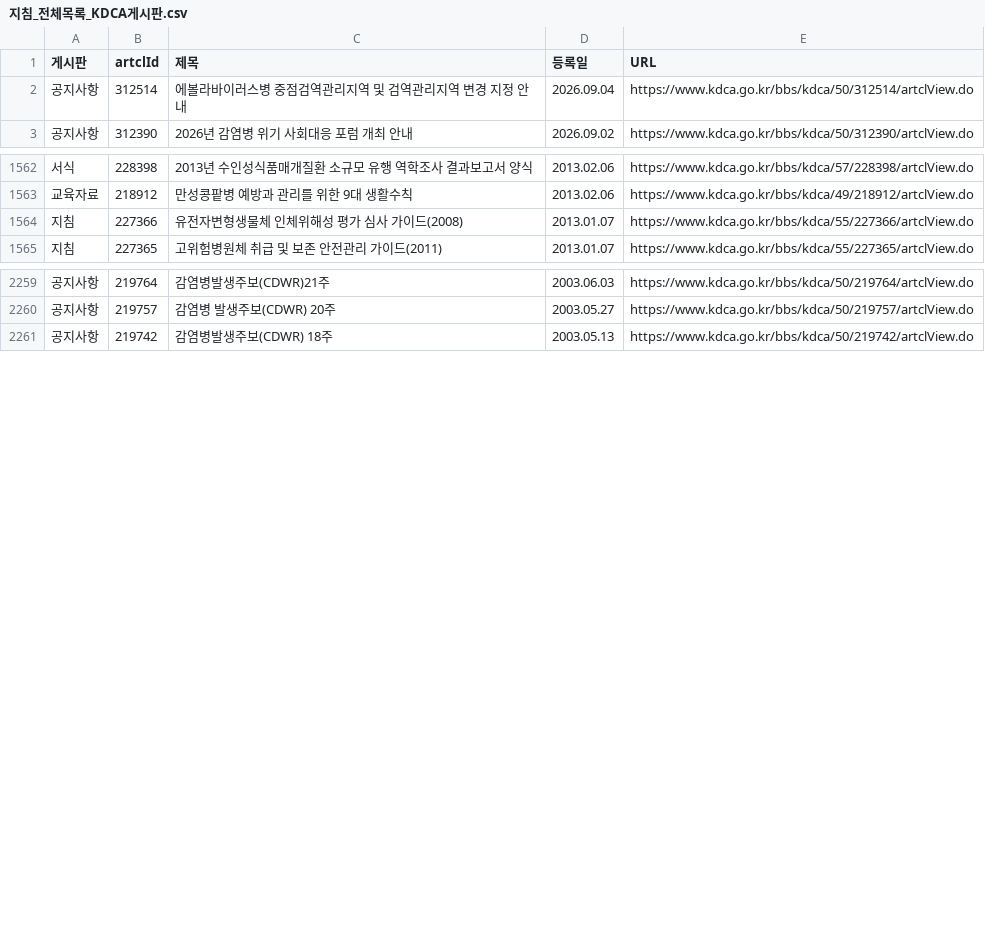
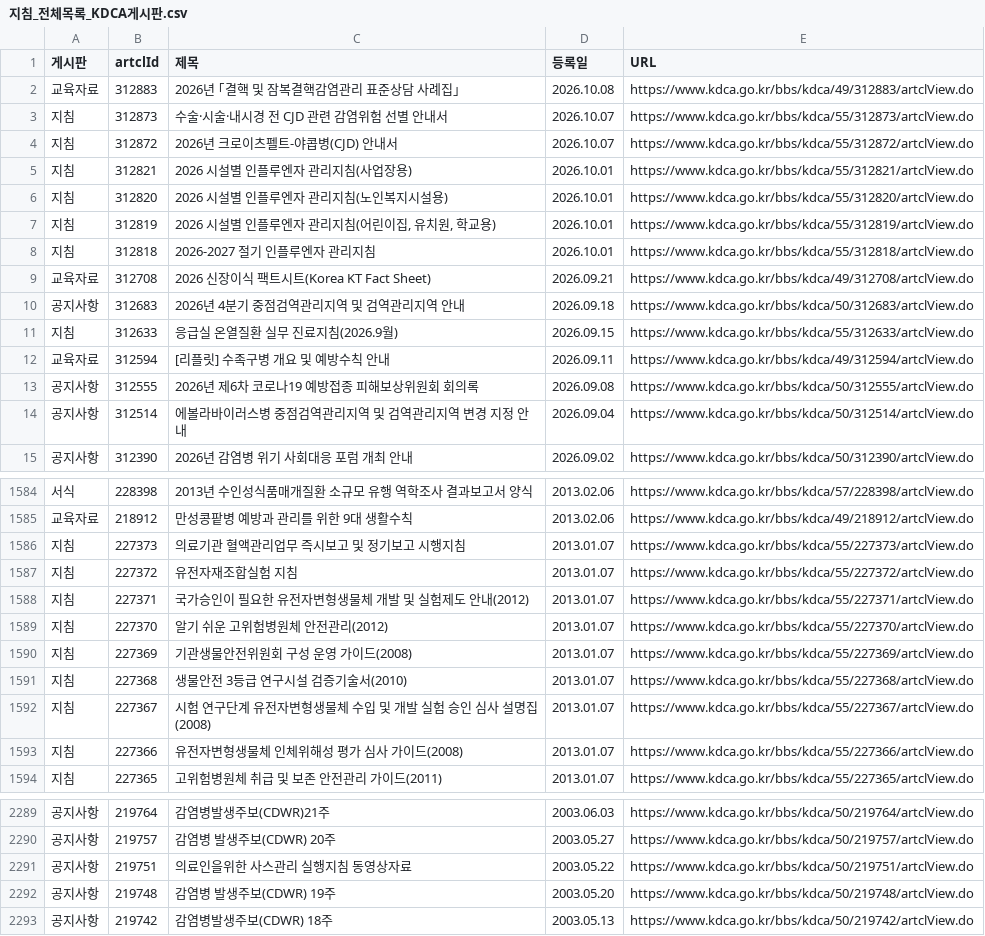
Before and after one commit to soonryu74/disease, a CSV file: portal/data/files/지침_전체목록_KDCA게시판.csv, drawn as a sheet; only a part is shown, gaps mark what is left out; the diff covers the shown part only; the diff names each change by its address in the sheet, - before the commit and + after, or states it on an @@ line.

```diff
--- a/portal/data/files/지침_전체목록_KDCA게시판.csv
+++ b/portal/data/files/지침_전체목록_KDCA게시판.csv
+row 2: 교육자료 | 312883 | 2026년 ｢결핵 및 잠복결핵감염관리 표준상담 사례집｣ | 2026.10.08 | https://www.kdca.go.kr/bbs/kdca/49/312883/artclView.do
+row 3: 지침 | 312873 | 수술·시술·내시경 전 CJD 관련 감염위험 선별 안내서 | 2026.10.07 | https://www.kdca.go.kr/bbs/kdca/55/312873/artclView.do
+row 4: 지침 | 312872 | 2026년 크로이츠펠트-야콥병(CJD) 안내서 | 2026.10.07 | https://www.kdca.go.kr/bbs/kdca/55/312872/artclView.do
+row 5: 지침 | 312821 | 2026 시설별 인플루엔자 관리지침(사업장용) | 2026.10.01 | https://www.kdca.go.kr/bbs/kdca/55/312821/artclView.do
+row 6: 지침 | 312820 | 2026 시설별 인플루엔자 관리지침(노인복지시설용) | 2026.10.01 | https://www.kdca.go.kr/bbs/kdca/55/312820/artclView.do
+row 7: 지침 | 312819 | 2026 시설별 인플루엔자 관리지침(어린이집, 유치원, 학교용) | 2026.10.01 | https://www.kdca.go.kr/bbs/kdca/55/312819/artclView.do
+row 8: 지침 | 312818 | 2026-2027 절기 인플루엔자 관리지침 | 2026.10.01 | https://www.kdca.go.kr/bbs/kdca/55/312818/artclView.do
+row 9: 교육자료 | 312708 | 2026 신장이식 팩트시트(Korea KT Fact Sheet) | 2026.09.21 | https://www.kdca.go.kr/bbs/kdca/49/312708/artclView.do
+row 10: 공지사항 | 312683 | 2026년 4분기 중점검역관리지역 및 검역관리지역 안내 | 2026.09.18 | https://www.kdca.go.kr/bbs/kdca/50/312683/artclView.do
+row 11: 지침 | 312633 | 응급실 온열질환 실무 진료지침(2026.9월) | 2026.09.15 | https://www.kdca.go.kr/bbs/kdca/55/312633/artclView.do
+row 12: 교육자료 | 312594 | [리플릿] 수족구병 개요 및 예방수칙 안내 | 2026.09.11 | https://www.kdca.go.kr/bbs/kdca/49/312594/artclView.do
+row 13: 공지사항 | 312555 | 2026년 제6차 코로나19 예방접종 피해보상위원회 회의록 | 2026.09.08 | https://www.kdca.go.kr/bbs/kdca/50/312555/artclView.do
+row 1586: 지침 | 227373 | 의료기관 혈액관리업무 즉시보고 및 정기보고 시행지침 | 2013.01.07 | https://www.kdca.go.kr/bbs/kdca/55/227373/artclView.do
+row 1587: 지침 | 227372 | 유전자재조합실험 지침 | 2013.01.07 | https://www.kdca.go.kr/bbs/kdca/55/227372/artclView.do
+row 1588: 지침 | 227371 | 국가승인이 필요한 유전자변형생물체 개발 및 실험제도 안내(2012) | 2013.01.07 | https://www.kdca.go.kr/bbs/kdca/55/227371/artclView.do
+row 1589: 지침 | 227370 | 알기 쉬운 고위험병원체 안전관리(2012) | 2013.01.07 | https://www.kdca.go.kr/bbs/kdca/55/227370/artclView.do
+row 1590: 지침 | 227369 | 기관생물안전위원회 구성 운영 가이드(2008) | 2013.01.07 | https://www.kdca.go.kr/bbs/kdca/55/227369/artclView.do
+row 1591: 지침 | 227368 | 생물안전 3등급 연구시설 검증기술서(2010) | 2013.01.07 | https://www.kdca.go.kr/bbs/kdca/55/227368/artclView.do
+row 1592: 지침 | 227367 | 시험 연구단계 유전자변형생물체 수입 및 개발 실험 승인 심사 설명집(2008) | 2013.01.07 | https://www.kdca.go.kr/bbs/kdca/55/227367/artclView.do
+row 2291: 공지사항 | 219751 | 의료인을위한 사스관리 실행지침 동영상자료 | 2003.05.22 | https://www.kdca.go.kr/bbs/kdca/50/219751/artclView.do
+row 2292: 공지사항 | 219748 | 감염병 발생주보(CDWR) 19주 | 2003.05.20 | https://www.kdca.go.kr/bbs/kdca/50/219748/artclView.do
```
Also changed, not shown: 14 added rows, 3 moved rows and 4 edited cells elsewhere in this file, 02_지침_정리/data/지침_보정.csv, 14_역학조사_실무/data/감염병별_지침색인.csv, 21 other files.
